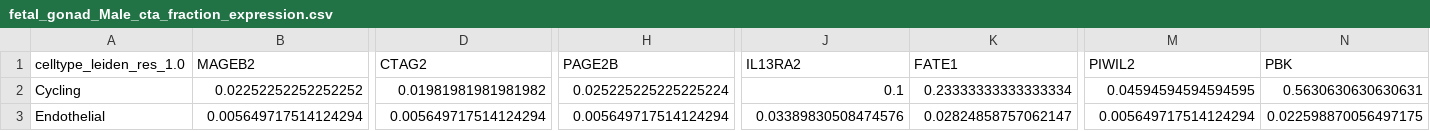
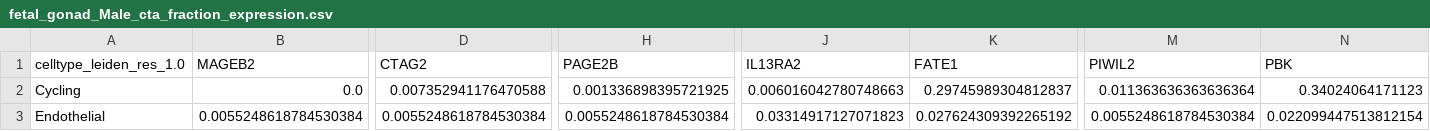
Before and after one commit to ascott-10/cta-onco-fetal, a CSV file: datasets/fetal_gonad/results/tables/cta_analysis/fetal_gonad_Male_cta_fraction_expression.csv, drawn as a sheet; only a part is shown, gaps mark what is left out; the diff covers the shown part only; the diff names each change by its address in the sheet, - before the commit and + after, or states it on an @@ line.

```diff
--- a/datasets/fetal_gonad/results/tables/cta_analysis/fetal_gonad_Male_cta_fraction_expression.csv
+++ b/datasets/fetal_gonad/results/tables/cta_analysis/fetal_gonad_Male_cta_fraction_expression.csv
-B2 (MAGEB2): 0.02252252252252252
+B2 (MAGEB2): 0.0
-D2 (CTAG2): 0.01981981981981982
+D2 (CTAG2): 0.007352941176470588
-H2 (PAGE2B): 0.025225225225225224
+H2 (PAGE2B): 0.001336898395721925
-J2 (IL13RA2): 0.1
+J2 (IL13RA2): 0.006016042780748663
-K2 (FATE1): 0.23333333333333334
+K2 (FATE1): 0.29745989304812837
-M2 (PIWIL2): 0.04594594594594595
+M2 (PIWIL2): 0.011363636363636364
-N2 (PBK): 0.5630630630630631
+N2 (PBK): 0.34024064171123
-B3 (MAGEB2): 0.005649717514124294
+B3 (MAGEB2): 0.0055248618784530384
-D3 (CTAG2): 0.005649717514124294
+D3 (CTAG2): 0.0055248618784530384
-H3 (PAGE2B): 0.005649717514124294
+H3 (PAGE2B): 0.0055248618784530384
-J3 (IL13RA2): 0.03389830508474576
+J3 (IL13RA2): 0.03314917127071823
-K3 (FATE1): 0.02824858757062147
+K3 (FATE1): 0.027624309392265192
-M3 (PIWIL2): 0.005649717514124294
+M3 (PIWIL2): 0.0055248618784530384
-N3 (PBK): 0.022598870056497175
+N3 (PBK): 0.022099447513812154
```
Also changed, not shown: 1 added row and 98 edited cells elsewhere in this file, datasets/fetal_gonad/results/tables/cta_analysis/fetal_gonad_Male_cta_mean_expression.csv, datasets/fetal_gonad/results/tables/cta_analysis/fetal_gonad_Mixed_cta_mean_expression.csv, 19 other files.
